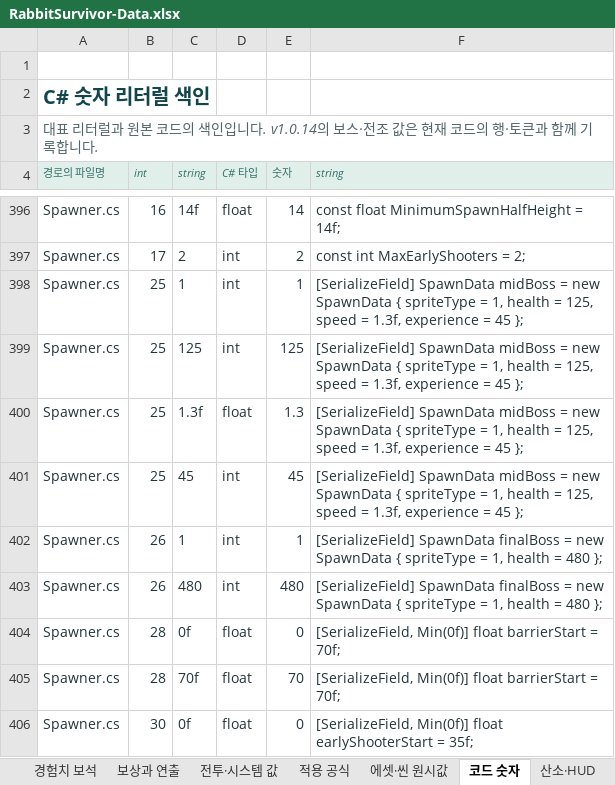
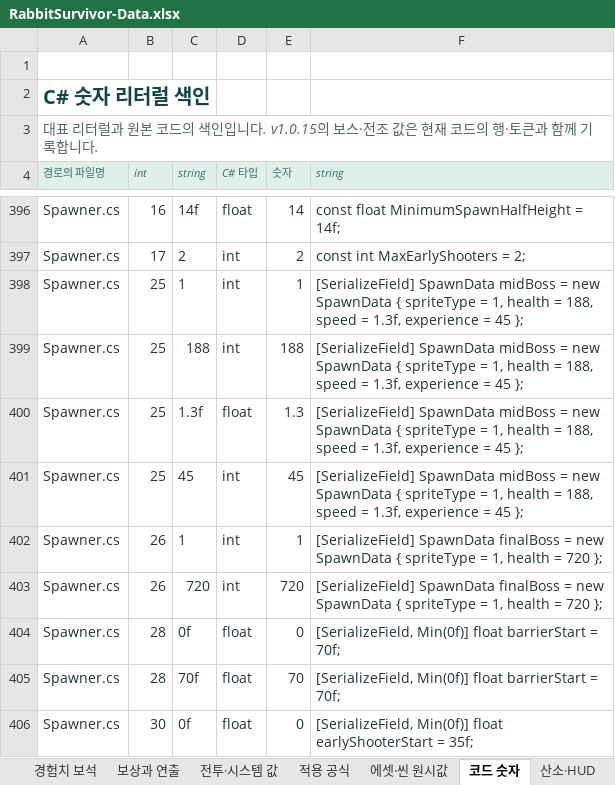
Before and after one commit to EndDeal/RabbitSurvivor, an Excel workbook: docs/RabbitSurvivor-Data.xlsx, sheet 코드 숫자, drawn as a sheet; only a part is shown, gaps mark what is left out; values as stored, in another font and other column widths than the file's, no borders; table styles not drawn; the diff names each change by its address in the sheet, - before the commit and + after, or states it on an @@ line.

```diff
--- a/docs/RabbitSurvivor-Data.xlsx (sheet 코드 숫자)
+++ b/docs/RabbitSurvivor-Data.xlsx (sheet 코드 숫자)
-A3 (경로의 파일명): …입니다. v1.0.14의 보스…
+A3 (경로의 파일명): …입니다. v1.0.15의 보스…
-F398:F401 (string): …health = 125, speed =…
+F398:F401 (string): …health = 188, speed =…
-C399 (string): 125
+C399 (string): 188
-E399 (숫자): 125
+E399 (숫자): 188
-F402:F403 (string): …health = 480 };
+F402:F403 (string): …health = 720 };
-C403 (string): 480
+C403 (string): 720
-E403 (숫자): 480
+E403 (숫자): 720
```
Also changed, not shown: sheet 적과 웨이브, sheet 산소·HUD, sheet 범위·출처, 4 other files.
